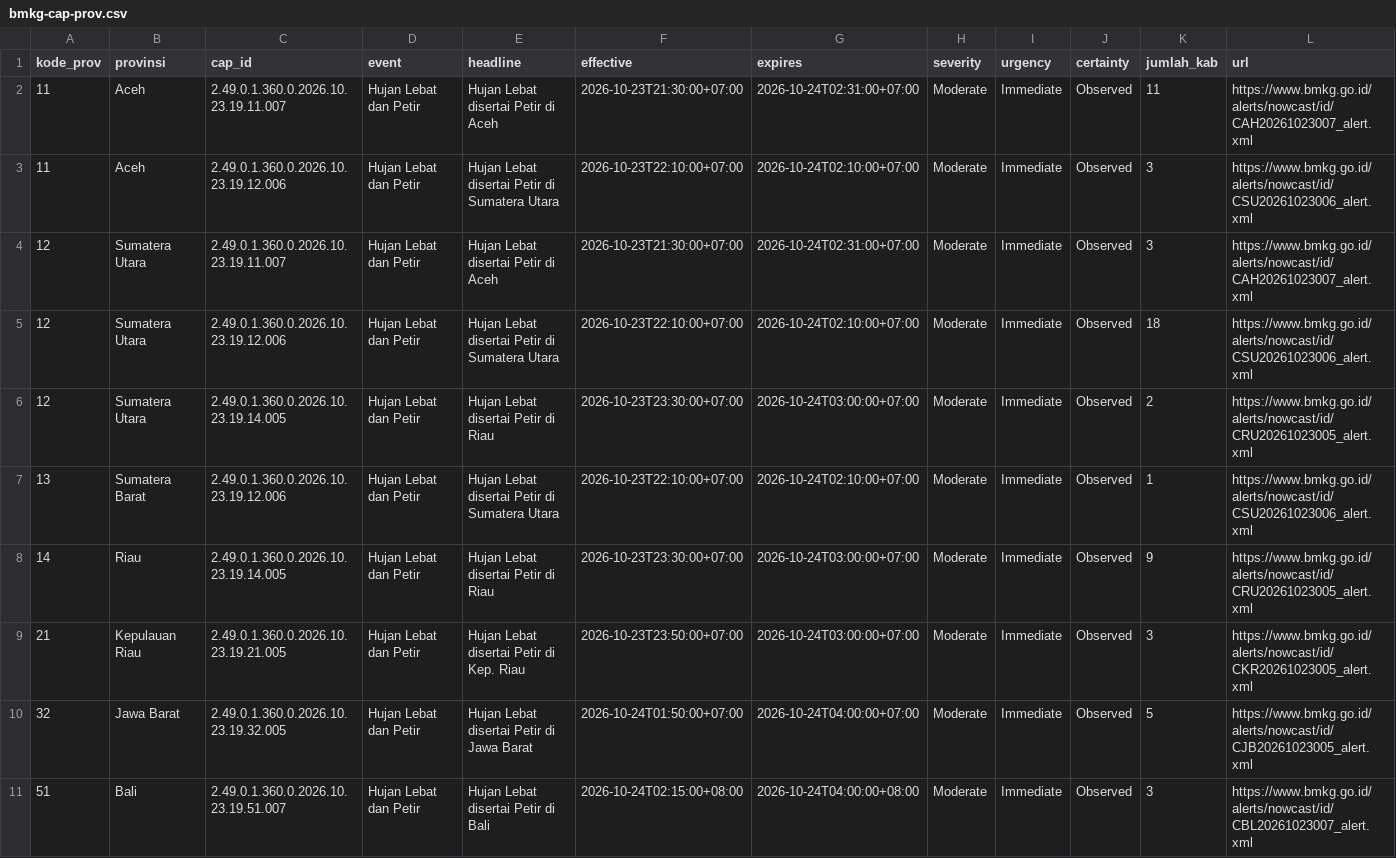
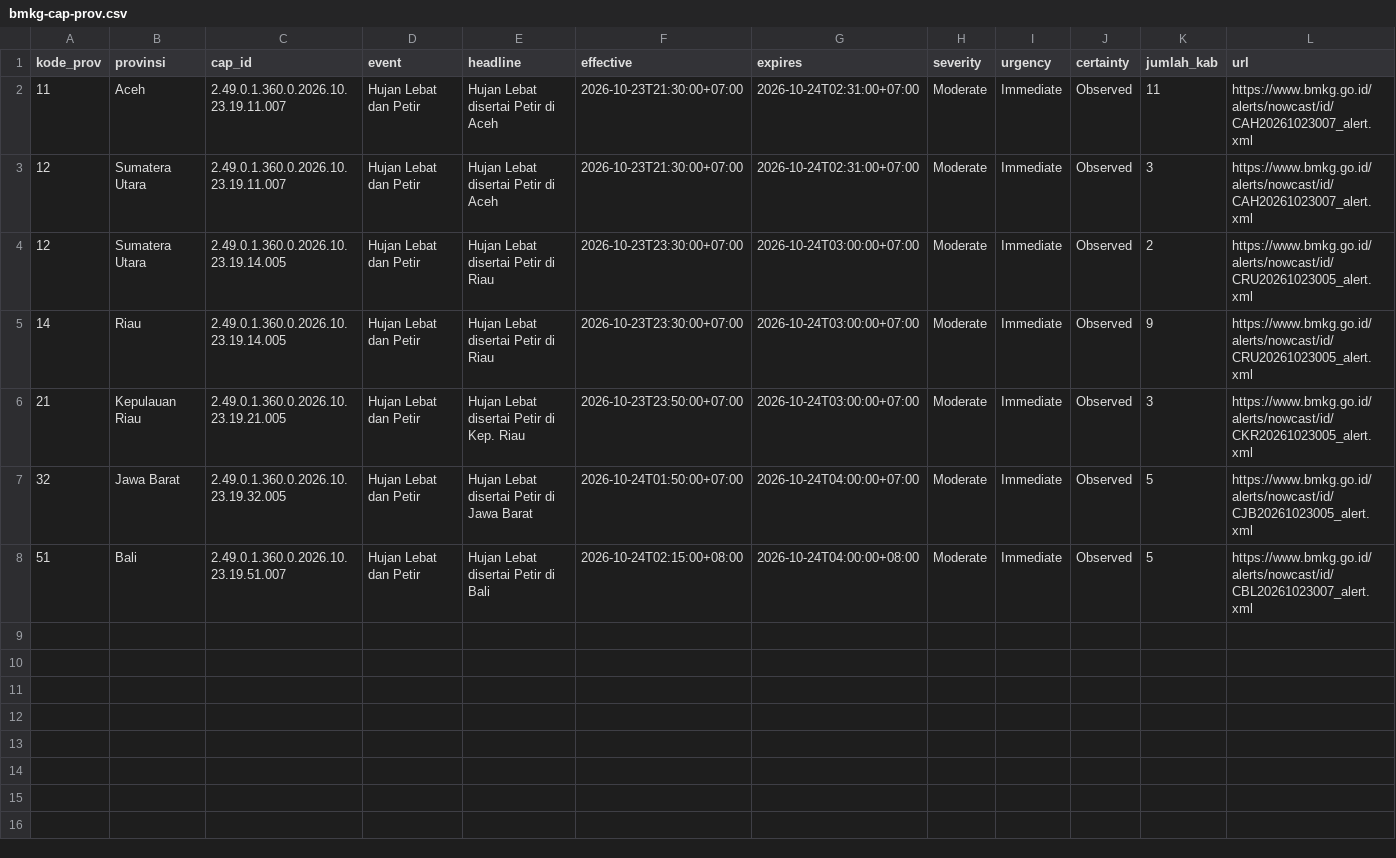
Before and after one commit to pantau-bencana/karhutla-dashboard, a CSV file: data/live/bmkg-cap-prov.csv, drawn as a sheet.

```diff
--- a/data/live/bmkg-cap-prov.csv
+++ b/data/live/bmkg-cap-prov.csv
@@ -2,7 +2,4 @@ kode_prov,provinsi,cap_id,event,headline,effective,expires,severity,urgency,cert
 11,Aceh,2.49.0.1.360.0.2026.10.23.19.11.007,Hujan Lebat dan Petir,Hujan Lebat disertai Petir di Aceh,2026-10-23T21:30:00+07:00,2026-10-24T02:31:00+07:00,Moderate,Immediate,Observed,11,https://www.bmkg.go.id/alerts/nowcast/id/CAH20261023007_alert.xml
-11,Aceh,2.49.0.1.360.0.2026.10.23.19.12.006,Hujan Lebat dan Petir,Hujan Lebat disertai Petir di Sumatera Utara,2026-10-23T22:10:00+07:00,2026-10-24T02:10:00+07:00,Moderate,Immediate,Observed,3,https://www.bmkg.go.id/alerts/nowcast/id/CSU20261023006_alert.xml
 12,Sumatera Utara,2.49.0.1.360.0.2026.10.23.19.11.007,Hujan Lebat dan Petir,Hujan Lebat disertai Petir di Aceh,2026-10-23T21:30:00+07:00,2026-10-24T02:31:00+07:00,Moderate,Immediate,Observed,3,https://www.bmkg.go.id/alerts/nowcast/id/CAH20261023007_alert.xml
-12,Sumatera Utara,2.49.0.1.360.0.2026.10.23.19.12.006,Hujan Lebat dan Petir,Hujan Lebat disertai Petir di Sumatera Utara,2026-10-23T22:10:00+07:00,2026-10-24T02:10:00+07:00,Moderate,Immediate,Observed,18,https://www.bmkg.go.id/alerts/nowcast/id/CSU20261023006_alert.xml
 12,Sumatera Utara,2.49.0.1.360.0.2026.10.23.19.14.005,Hujan Lebat dan Petir,Hujan Lebat disertai Petir di Riau,2026-10-23T23:30:00+07:00,2026-10-24T03:00:00+07:00,Moderate,Immediate,Observed,2,https://www.bmkg.go.id/alerts/nowcast/id/CRU20261023005_alert.xml
-13,Sumatera Barat,2.49.0.1.360.0.2026.10.23.19.12.006,Hujan Lebat dan Petir,Hujan Lebat disertai Petir di Sumatera Utara,2026-10-23T22:10:00+07:00,2026-10-24T02:10:00+07:00,Moderate,Immediate,Observed,1,https://www.bmkg.go.id/alerts/nowcast/id/CSU20261023006_alert.xml
 14,Riau,2.49.0.1.360.0.2026.10.23.19.14.005,Hujan Lebat dan Petir,Hujan Lebat disertai Petir di Riau,2026-10-23T23:30:00+07:00,2026-10-24T03:00:00+07:00,Moderate,Immediate,Observed,9,https://www.bmkg.go.id/alerts/nowcast/id/CRU20261023005_alert.xml
@@ -10,2 +7,2 @@ kode_prov,provinsi,cap_id,event,headline,effective,expires,severity,urgency,cert
 32,Jawa Barat,2.49.0.1.360.0.2026.10.23.19.32.005,Hujan Lebat dan Petir,Hujan Lebat disertai Petir di Jawa Barat,2026-10-24T01:50:00+07:00,2026-10-24T04:00:00+07:00,Moderate,Immediate,Observed,5,https://www.bmkg.go.id/alerts/nowcast/id/CJB20261023005_alert.xml
-51,Bali,2.49.0.1.360.0.2026.10.23.19.51.007,Hujan Lebat dan Petir,Hujan Lebat disertai Petir di Bali,2026-10-24T02:15:00+08:00,2026-10-24T04:00:00+08:00,Moderate,Immediate,Observed,3,https://www.bmkg.go.id/alerts/nowcast/id/CBL20261023007_alert.xml
+51,Bali,2.49.0.1.360.0.2026.10.23.19.51.007,Hujan Lebat dan Petir,Hujan Lebat disertai Petir di Bali,2026-10-24T02:15:00+08:00,2026-10-24T04:00:00+08:00,Moderate,Immediate,Observed,5,https://www.bmkg.go.id/alerts/nowcast/id/CBL20261023007_alert.xml
```
Also changed, not shown: 4 other files.
